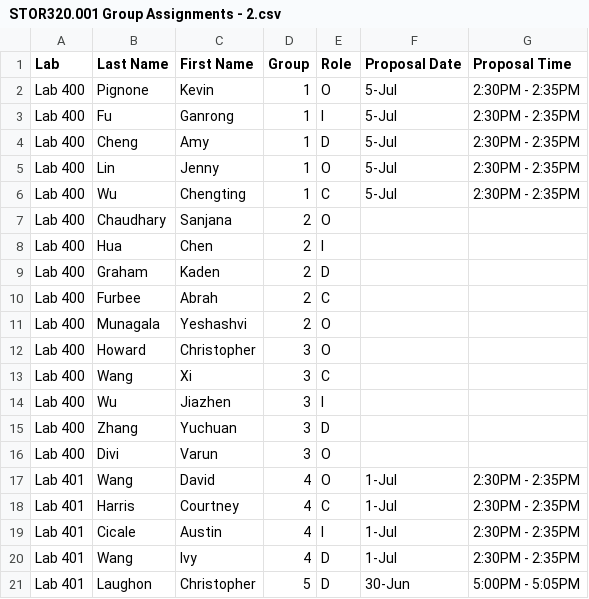
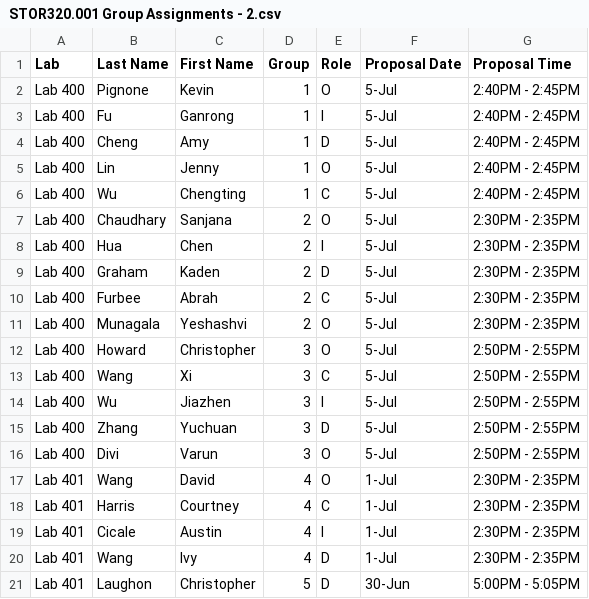
Before and after one commit to SuperMarioGiacomazzo/STOR320_WEBSITE, a CSV file: Group Assignments/STOR320.001 Group Assignments - 2.csv, drawn as a sheet; only a part is shown.

```diff
--- a/Group Assignments/STOR320.001 Group Assignments - 2.csv
+++ b/Group Assignments/STOR320.001 Group Assignments - 2.csv
@@ -1,17 +1,17 @@
 Lab,Last Name,First Name,Group,Role,Proposal Date,Proposal Time
-Lab 400,Pignone,Kevin,1,O,5-Jul,2:30PM - 2:35PM
-Lab 400,Fu,Ganrong,1,I,5-Jul,2:30PM - 2:35PM
-Lab 400,Cheng,Amy,1,D,5-Jul,2:30PM - 2:35PM
-Lab 400,Lin,Jenny,1,O,5-Jul,2:30PM - 2:35PM
-Lab 400,Wu,Chengting,1,C,5-Jul,2:30PM - 2:35PM
-Lab 400,Chaudhary,Sanjana,2,O,,
-Lab 400,Hua,Chen,2,I,,
-Lab 400,Graham,Kaden,2,D,,
-Lab 400,Furbee,Abrah,2,C,,
-Lab 400,Munagala,Yeshashvi,2,O,,
-Lab 400,Howard,Christopher,3,O,,
-Lab 400,Wang,Xi,3,C,,
-Lab 400,Wu,Jiazhen,3,I,,
-Lab 400,Zhang,Yuchuan,3,D,,
-Lab 400,Divi,Varun,3,O,,
+Lab 400,Pignone,Kevin,1,O,5-Jul,2:40PM - 2:45PM
+Lab 400,Fu,Ganrong,1,I,5-Jul,2:40PM - 2:45PM
+Lab 400,Cheng,Amy,1,D,5-Jul,2:40PM - 2:45PM
+Lab 400,Lin,Jenny,1,O,5-Jul,2:40PM - 2:45PM
+Lab 400,Wu,Chengting,1,C,5-Jul,2:40PM - 2:45PM
+Lab 400,Chaudhary,Sanjana,2,O,5-Jul,2:30PM - 2:35PM
+Lab 400,Hua,Chen,2,I,5-Jul,2:30PM - 2:35PM
+Lab 400,Graham,Kaden,2,D,5-Jul,2:30PM - 2:35PM
+Lab 400,Furbee,Abrah,2,C,5-Jul,2:30PM - 2:35PM
+Lab 400,Munagala,Yeshashvi,2,O,5-Jul,2:30PM - 2:35PM
+Lab 400,Howard,Christopher,3,O,5-Jul,2:50PM - 2:55PM
+Lab 400,Wang,Xi,3,C,5-Jul,2:50PM - 2:55PM
+Lab 400,Wu,Jiazhen,3,I,5-Jul,2:50PM - 2:55PM
+Lab 400,Zhang,Yuchuan,3,D,5-Jul,2:50PM - 2:55PM
+Lab 400,Divi,Varun,3,O,5-Jul,2:50PM - 2:55PM
 Lab 401,Wang,David,4,O,1-Jul,2:30PM - 2:35PM
```
Also changed, not shown: 1 other file.
